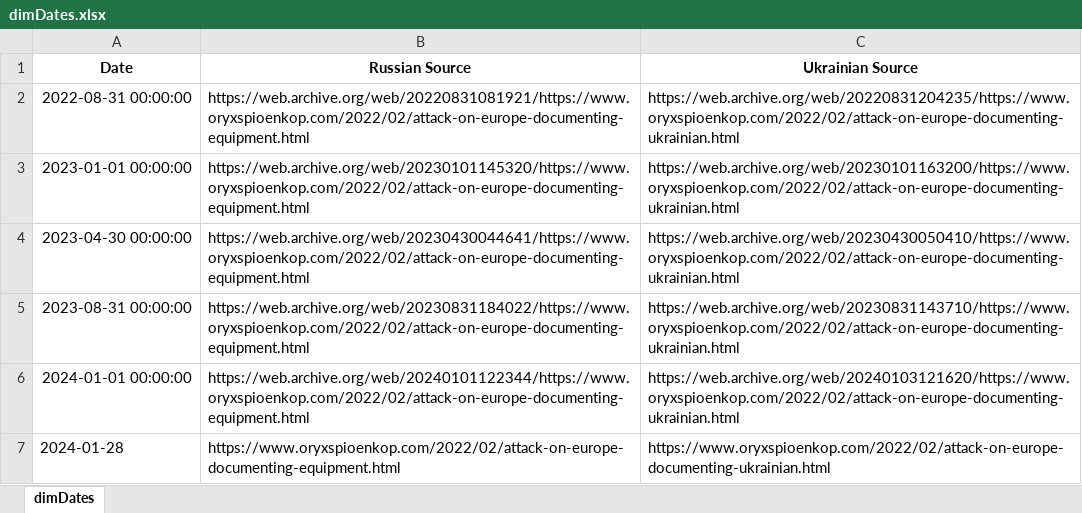
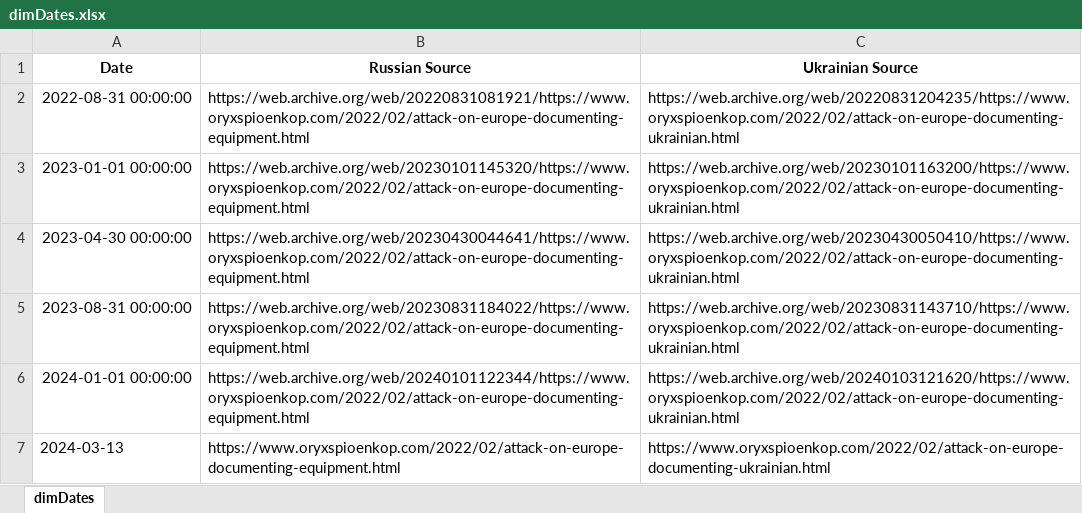
Before and after one commit to MBrcz/Oryx-Dashboard, an Excel workbook: Data Source/dimDates.xlsx, sheet dimDates, drawn as a sheet; values as stored, in another font and other column widths than the file's, no borders; the diff names each change by its address in the sheet, - before the commit and + after, or states it on an @@ line.

```diff
--- a/Data Source/dimDates.xlsx (sheet dimDates)
+++ b/Data Source/dimDates.xlsx (sheet dimDates)
-A7 (Date): 2024-01-28
+A7 (Date): 2024-03-13
```
Also changed, not shown: Data Source/dimEquipment.xlsx, 12 other files.
